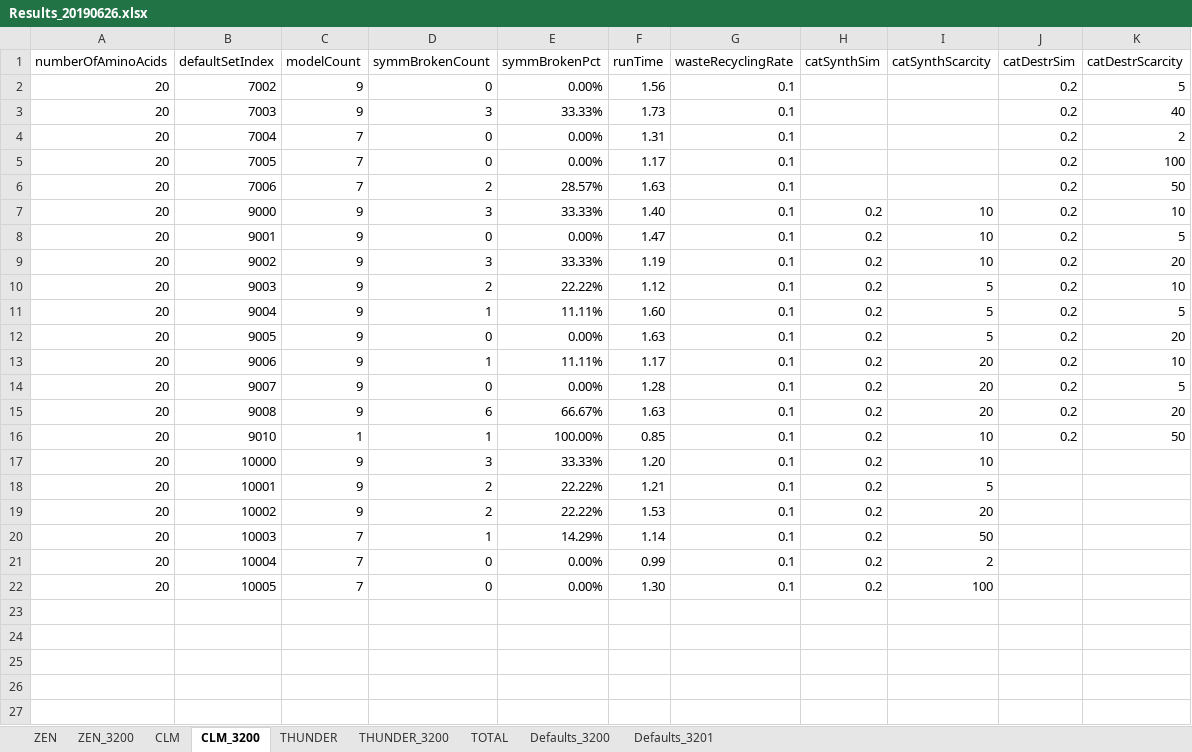
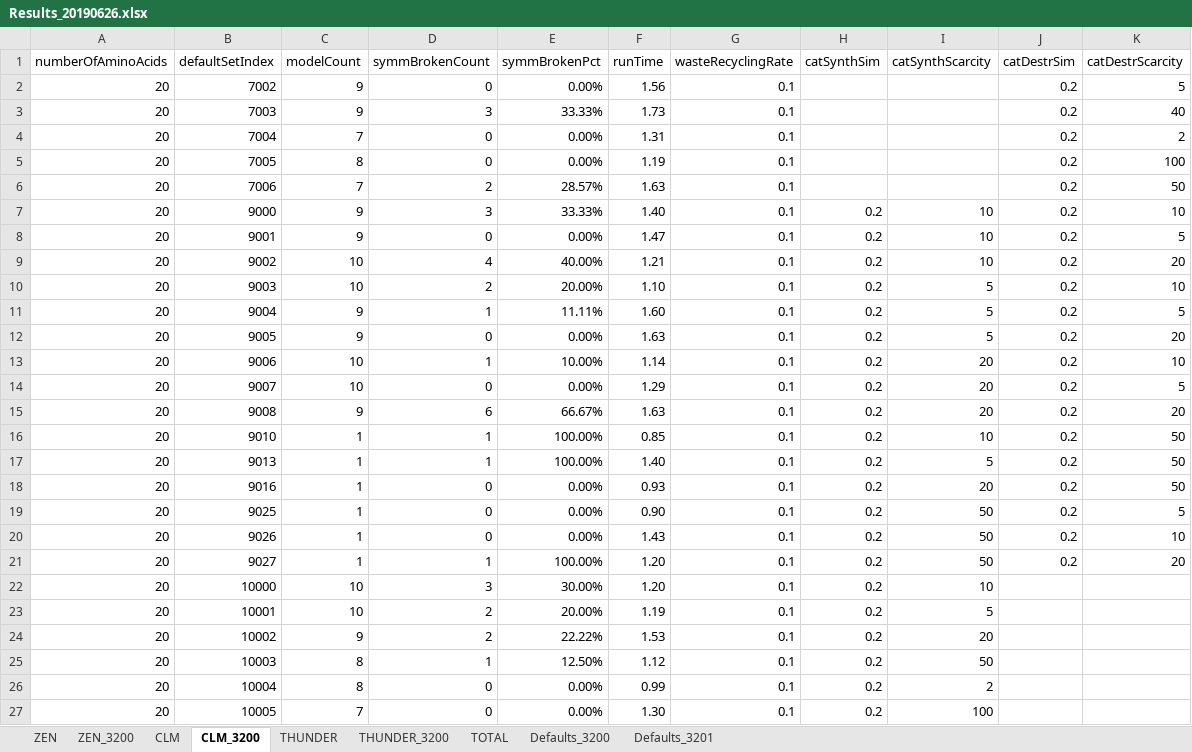
Before and after one commit to kkkmail/ClmFSharp, an Excel workbook: Math/Results_20190626.xlsx, sheet CLM_3200, drawn as a sheet; values as stored, in another font and other column widths than the file's, no borders; addresses are those after the commit; the diff names each change by its address in the sheet, - before the commit and + after, or states it on an @@ line.

```diff
--- a/Math/Results_20190626.xlsx (sheet CLM_3200)
+++ b/Math/Results_20190626.xlsx (sheet CLM_3200)
-C5 (modelCount): 7
+C5 (modelCount): 8
-F5 (runTime): 1.17
+F5 (runTime): 1.19
-C9:C10 (modelCount): 9
+C9:C10 (modelCount): 10
-D9 (symmBrokenCount): 3
+D9 (symmBrokenCount): 4
-E9 (symmBrokenPct): 33.33%
+E9 (symmBrokenPct): 40.00%
-F9 (runTime): 1.19
+F9 (runTime): 1.21
-E10 (symmBrokenPct): 22.22%
+E10 (symmBrokenPct): 20.00%
-F10 (runTime): 1.12
+F10 (runTime): 1.10
-C13:C14 (modelCount): 9
+C13:C14 (modelCount): 10
-E13 (symmBrokenPct): 11.11%
+E13 (symmBrokenPct): 10.00%
-F13 (runTime): 1.17
+F13 (runTime): 1.14
-F14 (runTime): 1.28
+F14 (runTime): 1.29
+row 17: 20 | 9013 | 1 | 1 | 100.00% | 1.40 | 0.1 | 0.2 | 5 | 0.2 | 50
+row 18: 20 | 9016 | 1 | 0 | 0.00% | 0.93 | 0.1 | 0.2 | 20 | 0.2 | 50
+row 19: 20 | 9025 | 1 | 0 | 0.00% | 0.90 | 0.1 | 0.2 | 50 | 0.2 | 5
+row 20: 20 | 9026 | 1 | 0 | 0.00% | 1.43 | 0.1 | 0.2 | 50 | 0.2 | 10
+row 21: 20 | 9027 | 1 | 1 | 100.00% | 1.20 | 0.1 | 0.2 | 50 | 0.2 | 20
-C22:C23 (modelCount): 9
+C22:C23 (modelCount): 10
-E22 (symmBrokenPct): 33.33%
+E22 (symmBrokenPct): 30.00%
-E23 (symmBrokenPct): 22.22%
+E23 (symmBrokenPct): 20.00%
-F23 (runTime): 1.21
+F23 (runTime): 1.19
-C25:C26 (modelCount): 7
+C25:C26 (modelCount): 8
-E25 (symmBrokenPct): 14.29%
+E25 (symmBrokenPct): 12.50%
-F25 (runTime): 1.14
+F25 (runTime): 1.12
```
Also changed, not shown: sheet TOTAL, sheet THUNDER_3200, sheet ZEN_3200, charts or pictures.
